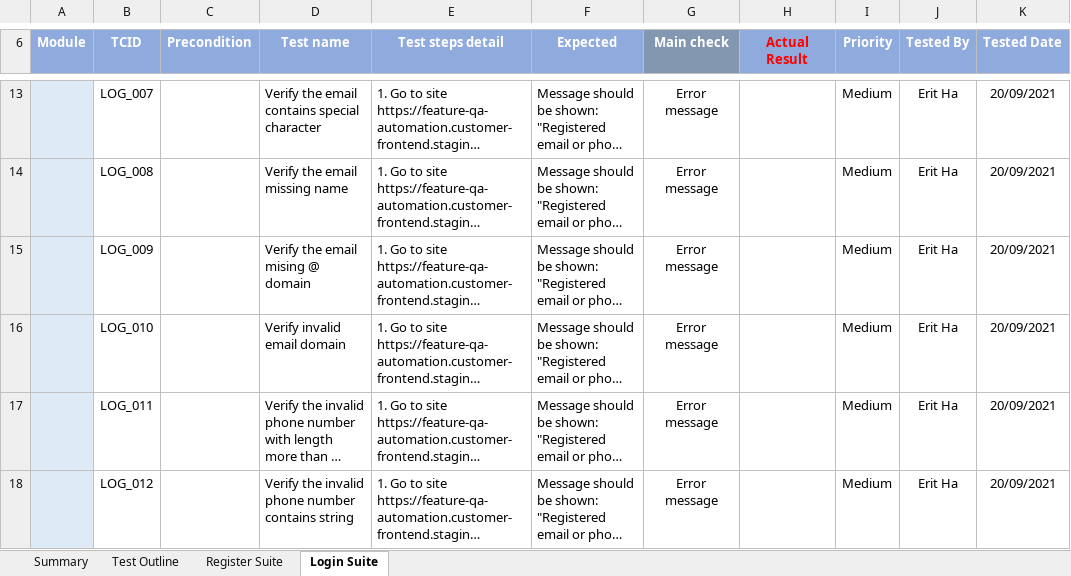
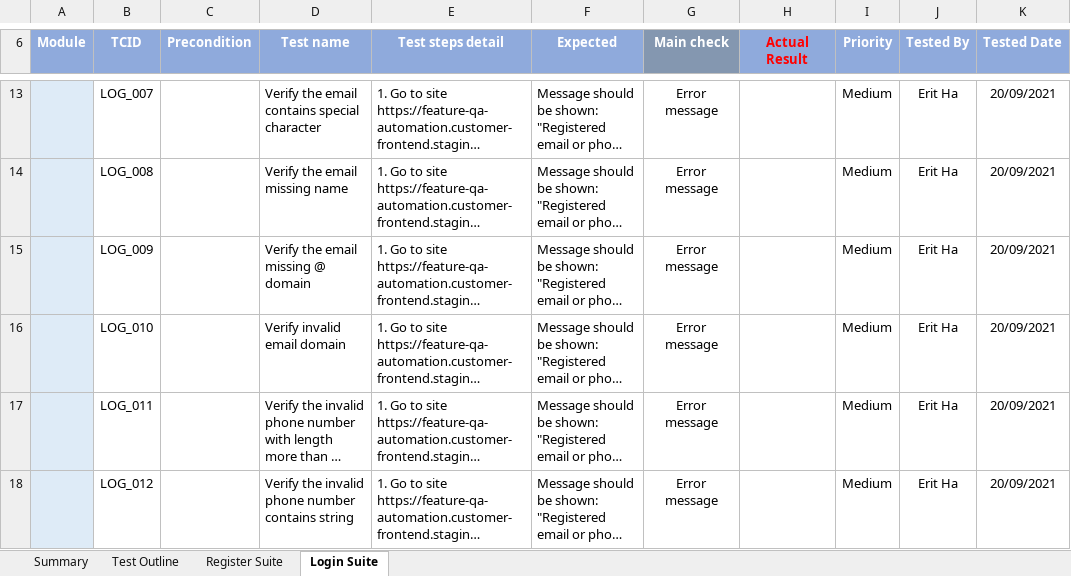
Before and after one commit to eritha/AspireApp_Test, an Excel workbook: Aspire test suites v.1.0.xlsx, sheet Login Suite, drawn as a sheet; only a part is shown, gaps mark what is left out; long unchanged cells end in …; values as stored, in another font and other column widths than the file's, no borders; conditional formats not drawn; the diff names each change by its address in the sheet, - before the commit and + after, or states it on an @@ line.

Commit message:
Update test suite

```diff
--- a/Aspire test suites v.1.0.xlsx (sheet Login Suite)
+++ b/Aspire test suites v.1.0.xlsx (sheet Login Suite)
-D15 (Test name): Verify the email mising @ domain
+D15 (Test name): Verify the email missing @ domain
```
Also changed, not shown: sheet Test Outline, sheet Register Suite.
